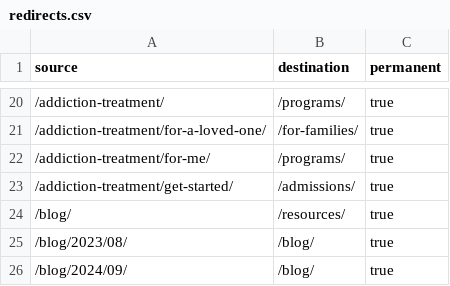
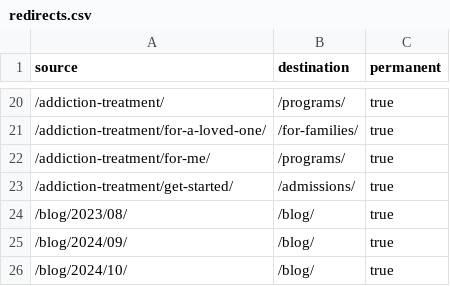
Before and after one commit to elizabeth752/buena-vista-main-website, a CSV file: redirects.csv, drawn as a sheet; only a part is shown, gaps mark what is left out; the shorter side is filled out with more unchanged rows; the diff names each change by its address in the sheet, - before the commit and + after, or states it on an @@ line.

```diff
--- a/redirects.csv
+++ b/redirects.csv
-row 24: /blog/ | /resources/ | true
```
Also changed, not shown: 3 other files.
